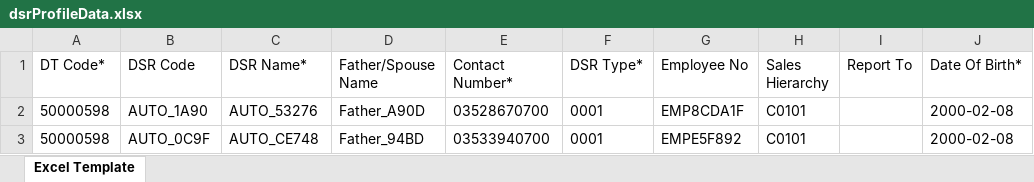
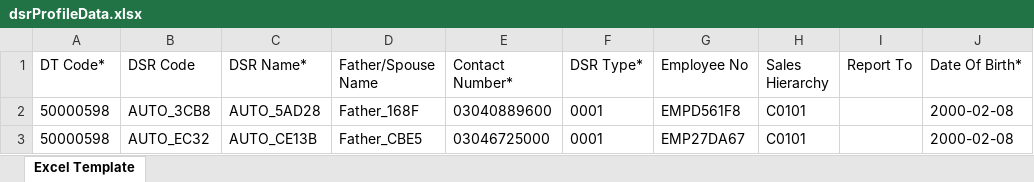
Before and after one commit to hadiimran00/ExcelGenerator, an Excel workbook: ResourcesTH/dsrProfileData.xlsx, sheet Excel Template, drawn as a sheet; only a part is shown; values as stored, in another font and other column widths than the file's, no borders; the diff names each change by its address in the sheet, - before the commit and + after, or states it on an @@ line.

```diff
--- a/ResourcesTH/dsrProfileData.xlsx (sheet Excel Template)
+++ b/ResourcesTH/dsrProfileData.xlsx (sheet Excel Template)
-B2 (DSR Code): AUTO_1A90
+B2 (DSR Code): AUTO_3CB8
-C2 (DSR Name*): AUTO_53276
+C2 (DSR Name*): AUTO_5AD28
-D2 (Father/Spouse Name): Father_A90D
+D2 (Father/Spouse Name): Father_168F
-E2 (Contact Number*): 03528670700
+E2 (Contact Number*): 03040889600
-G2 (Employee No): EMP8CDA1F
+G2 (Employee No): EMPD561F8
-B3 (DSR Code): AUTO_0C9F
+B3 (DSR Code): AUTO_EC32
-C3 (DSR Name*): AUTO_CE748
+C3 (DSR Name*): AUTO_CE13B
-D3 (Father/Spouse Name): Father_94BD
+D3 (Father/Spouse Name): Father_CBE5
-E3 (Contact Number*): 03533940700
+E3 (Contact Number*): 03046725000
-G3 (Employee No): EMPE5F892
+G3 (Employee No): EMP27DA67
```
Also changed, not shown: ResourcesBD/ExcelTemplateForOutletCreation.xlsx, ResourcesBD/dsrProfileData.xlsx, 15 other files.
